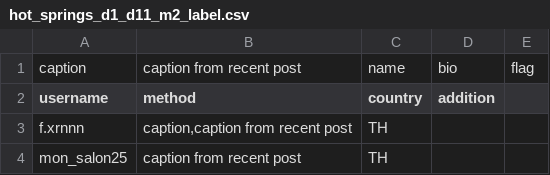
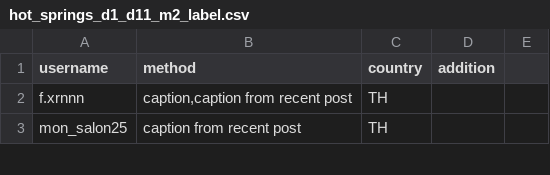
Before and after one commit to minmeeen/Instourist, a CSV file: dataset/labeled/hot springs/hot_springs_d1_d11_m2_label.csv, drawn as a sheet; only a part is shown; the diff names each change by its address in the sheet, - before the commit and + after, or states it on an @@ line.

```diff
--- a/dataset/labeled/hot springs/hot_springs_d1_d11_m2_label.csv
+++ b/dataset/labeled/hot springs/hot_springs_d1_d11_m2_label.csv
-row 1: caption | caption from recent post | name | bio | flag
```
